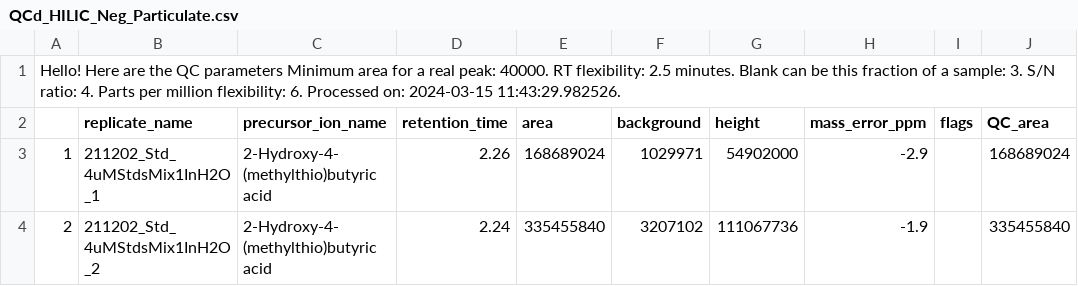
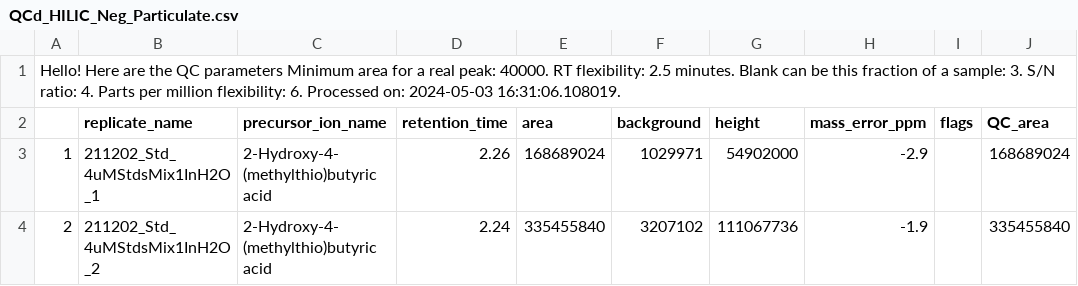
Before and after one commit to IngallsLabUW/Homarine_Catabolism_MS, a CSV file: data/intermediate/metabolomics/obi1/targeted/QCd_HILIC_Neg_Particulate.csv, drawn as a sheet; only a part is shown.

```diff
--- a/data/intermediate/metabolomics/obi1/targeted/QCd_HILIC_Neg_Particulate.csv
+++ b/data/intermediate/metabolomics/obi1/targeted/QCd_HILIC_Neg_Particulate.csv
@@ -1,2 +1,2 @@
-Hello! Here are the QC parameters Minimum area for a real peak: 40000. RT flexibility: 2.5 minutes. Blank can be this fraction of a sample: 3. S/N ratio: 4. Parts per million flexibility: 6. Processed on: 2024-03-15 11:43:29.982526.
+Hello! Here are the QC parameters Minimum area for a real peak: 40000. RT flexibility: 2.5 minutes. Blank can be this fraction of a sample: 3. S/N ratio: 4. Parts per million flexibility: 6. Processed on: 2024-05-03 16:31:06.108019.
 "","replicate_name","precursor_ion_name","retention_time","area","background","height","mass_error_ppm","flags","QC_area"
```
Also changed, not shown: data/intermediate/metabolomics/obi1/targeted/QCd_HILIC_Neg_Dissolved.csv, data/intermediate/metabolomics/obi1/targeted/QCd_HILIC_Pos_Dissolved.csv, 12 other files.
